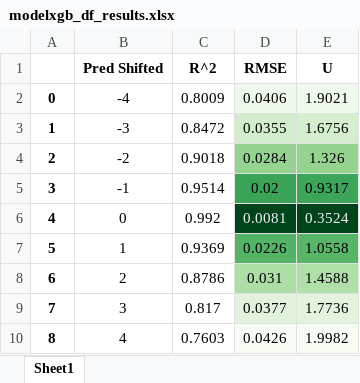
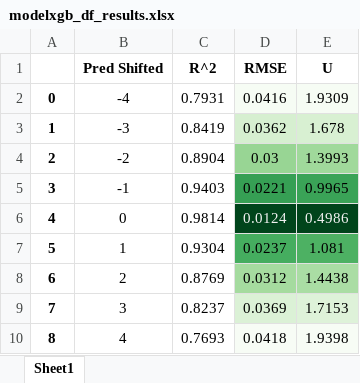
Before and after one commit to jirvingphd/dsc-5-capstone-project-online-ds-ft-021119, an Excel workbook: results/modelxgb/modelxgb_df_results.xlsx, sheet Sheet1, drawn as a sheet; values as stored, in another font and other column widths than the file's, no borders; the diff names each change by its address in the sheet, - before the commit and + after, or states it on an @@ line.

```diff
--- a/results/modelxgb/modelxgb_df_results.xlsx (sheet Sheet1)
+++ b/results/modelxgb/modelxgb_df_results.xlsx (sheet Sheet1)
-C2 (R^2): 0.8009
+C2 (R^2): 0.7931
-D2 (RMSE): 0.0406
+D2 (RMSE): 0.0416
-E2 (U): 1.9021
+E2 (U): 1.9309
-C3 (R^2): 0.8472
+C3 (R^2): 0.8419
-D3 (RMSE): 0.0355
+D3 (RMSE): 0.0362
-E3 (U): 1.6756
+E3 (U): 1.678
-C4 (R^2): 0.9018
+C4 (R^2): 0.8904
-D4 (RMSE): 0.0284
+D4 (RMSE): 0.03
-E4 (U): 1.326
+E4 (U): 1.3993
-C5 (R^2): 0.9514
+C5 (R^2): 0.9403
-D5 (RMSE): 0.02
+D5 (RMSE): 0.0221
-E5 (U): 0.9317
+E5 (U): 0.9965
-C6 (R^2): 0.992
+C6 (R^2): 0.9814
-D6 (RMSE): 0.0081
+D6 (RMSE): 0.0124
-E6 (U): 0.3524
+E6 (U): 0.4986
-C7 (R^2): 0.9369
+C7 (R^2): 0.9304
-D7 (RMSE): 0.0226
+D7 (RMSE): 0.0237
-E7 (U): 1.0558
+E7 (U): 1.081
-C8 (R^2): 0.8786
+C8 (R^2): 0.8769
-D8 (RMSE): 0.031
+D8 (RMSE): 0.0312
-E8 (U): 1.4588
+E8 (U): 1.4438
-C9 (R^2): 0.817
+C9 (R^2): 0.8237
-D9 (RMSE): 0.0377
+D9 (RMSE): 0.0369
-E9 (U): 1.7736
+E9 (U): 1.7153
-C10 (R^2): 0.7603
+C10 (R^2): 0.7693
-D10 (RMSE): 0.0426
+D10 (RMSE): 0.0418
-E10 (U): 1.9982
+E10 (U): 1.9398
```
Also changed, not shown: results/model1/model1_df_results.xlsx, results/model2/model2_df_results.xlsx, 53 other files.
